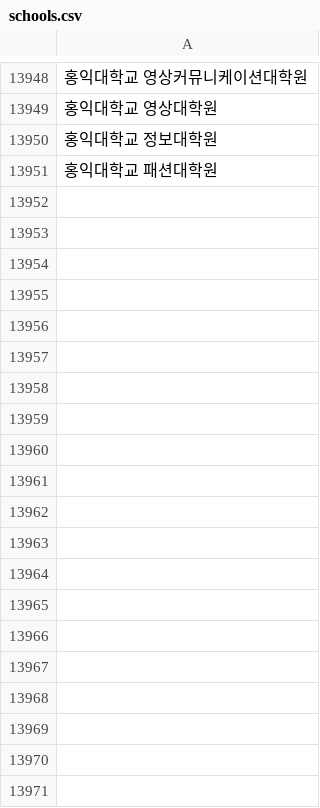
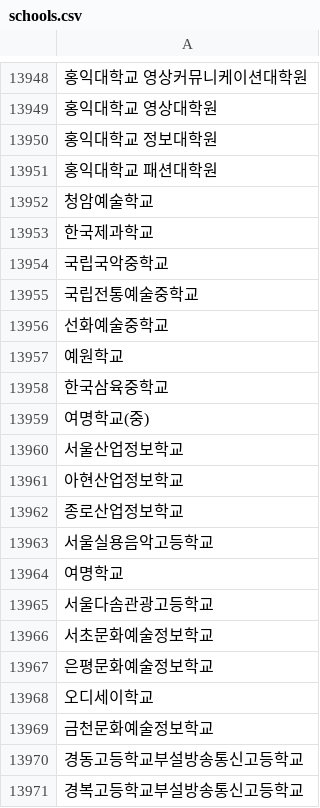
Before and after one commit to SUBIN606/kakaobank-assignment, a CSV file: src/main/resources/schools.csv, drawn as a sheet; only a part is shown, gaps mark what is left out; the diff covers the shown part only; the diff names each change by its address in the sheet, - before the commit and + after, or states it on an @@ line.

Commit message:
학교이름 리스트 추가

```diff
--- a/src/main/resources/schools.csv
+++ b/src/main/resources/schools.csv
+row 13952: 청암예술학교
+row 13953: 한국제과학교
+row 13954: 국립국악중학교
+row 13955: 국립전통예술중학교
+row 13956: 선화예술중학교
+row 13957: 예원학교
+row 13958: 한국삼육중학교
+row 13959: 여명학교(중)
+row 13960: 서울산업정보학교
+row 13961: 아현산업정보학교
+row 13962: 종로산업정보학교
+row 13963: 서울실용음악고등학교
+row 13964: 여명학교
+row 13965: 서울다솜관광고등학교
+row 13966: 서초문화예술정보학교
+row 13967: 은평문화예술정보학교
+row 13968: 오디세이학교
+row 13969: 금천문화예술정보학교
+row 13970: 경동고등학교부설방송통신고등학교
+row 13971: 경복고등학교부설방송통신고등학교
```
Also changed, not shown: 138 added rows elsewhere in this file.
